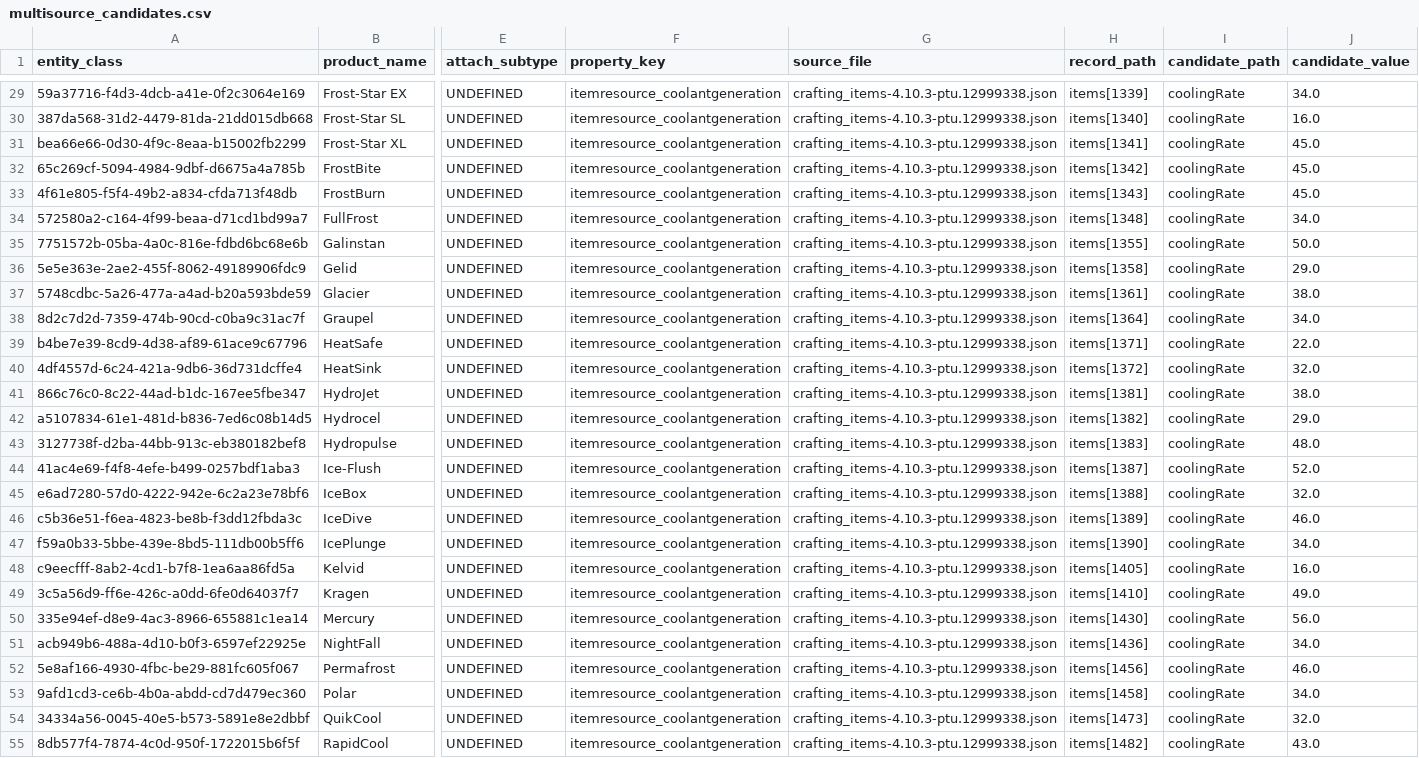
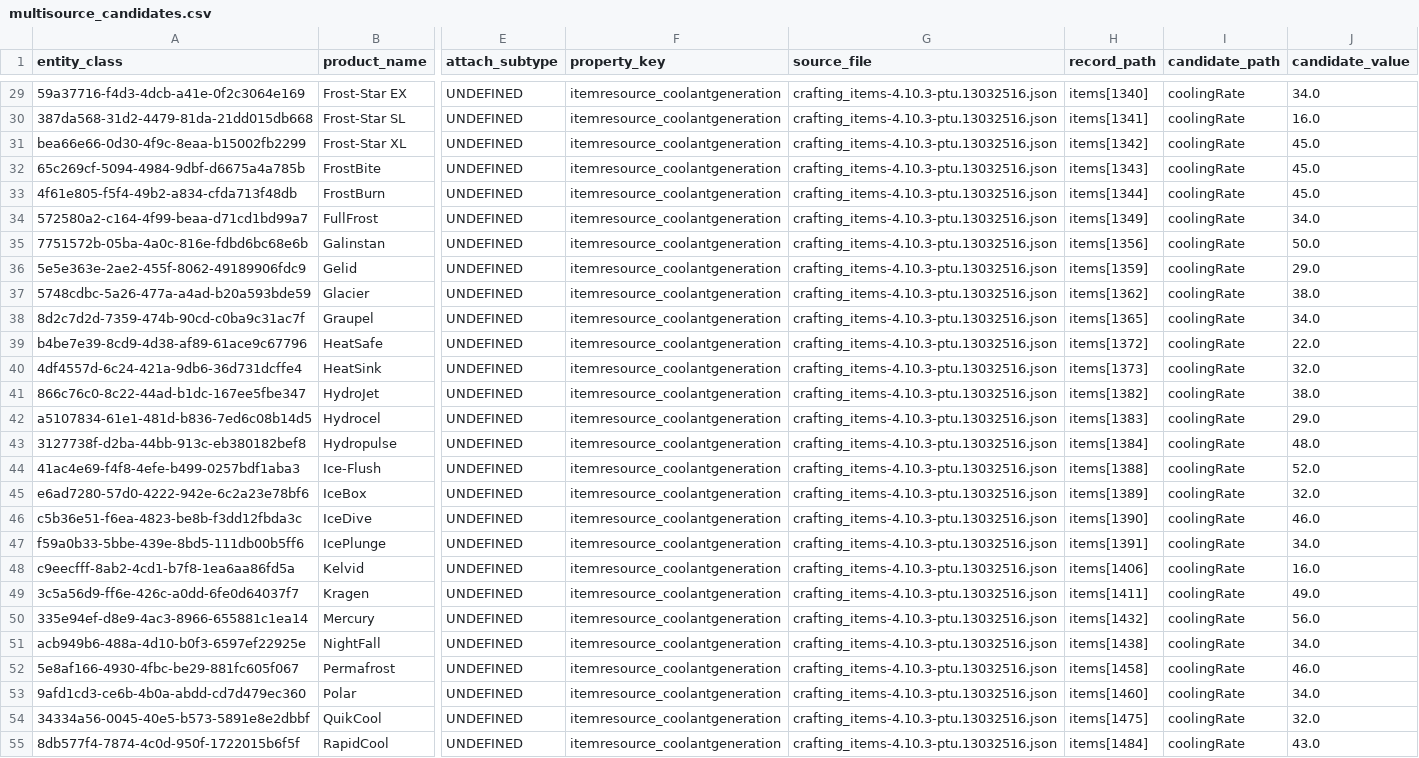
Before and after one commit to Kokizzle98/star-citizen-crafting, a CSV file: data/audit-v6/ptu/multisource_candidates.csv, drawn as a sheet; only a part is shown, gaps mark what is left out; the diff covers the shown part only; the diff names each change by its address in the sheet, - before the commit and + after, or states it on an @@ line.

```diff
--- a/data/audit-v6/ptu/multisource_candidates.csv
+++ b/data/audit-v6/ptu/multisource_candidates.csv
-G29:G55 (source_file): crafting_items-4.10.3-ptu.12999338.json
+G29:G55 (source_file): crafting_items-4.10.3-ptu.13032516.json
-H29 (record_path): items[1339]
+H29 (record_path): items[1340]
-H30 (record_path): items[1340]
+H30 (record_path): items[1341]
-H31 (record_path): items[1341]
+H31 (record_path): items[1342]
-H32 (record_path): items[1342]
+H32 (record_path): items[1343]
-H33 (record_path): items[1343]
+H33 (record_path): items[1344]
-H34 (record_path): items[1348]
+H34 (record_path): items[1349]
-H35 (record_path): items[1355]
+H35 (record_path): items[1356]
-H36 (record_path): items[1358]
+H36 (record_path): items[1359]
-H37 (record_path): items[1361]
+H37 (record_path): items[1362]
-H38 (record_path): items[1364]
+H38 (record_path): items[1365]
-H39 (record_path): items[1371]
+H39 (record_path): items[1372]
-H40 (record_path): items[1372]
+H40 (record_path): items[1373]
-H41 (record_path): items[1381]
+H41 (record_path): items[1382]
-H42 (record_path): items[1382]
+H42 (record_path): items[1383]
-H43 (record_path): items[1383]
+H43 (record_path): items[1384]
-H44 (record_path): items[1387]
+H44 (record_path): items[1388]
-H45 (record_path): items[1388]
+H45 (record_path): items[1389]
-H46 (record_path): items[1389]
+H46 (record_path): items[1390]
-H47 (record_path): items[1390]
+H47 (record_path): items[1391]
-H48 (record_path): items[1405]
+H48 (record_path): items[1406]
-H49 (record_path): items[1410]
+H49 (record_path): items[1411]
-H50 (record_path): items[1430]
+H50 (record_path): items[1432]
-H51 (record_path): items[1436]
+H51 (record_path): items[1438]
-H52 (record_path): items[1456]
+H52 (record_path): items[1458]
-H53 (record_path): items[1458]
+H53 (record_path): items[1460]
-H54 (record_path): items[1473]
+H54 (record_path): items[1475]
-H55 (record_path): items[1482]
+H55 (record_path): items[1484]
```
Also changed, not shown: 98 edited cells elsewhere in this file, data/audit-v6/ptu/blueprints.csv, data/audit-v6/ptu/family_candidates.csv, 9 other files.
